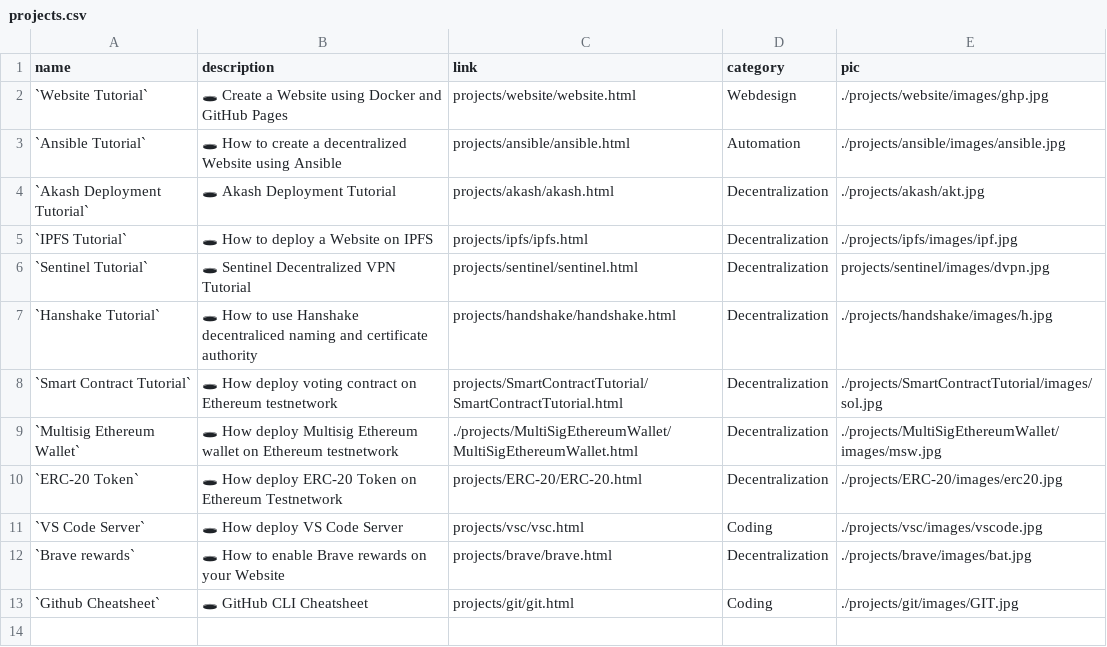
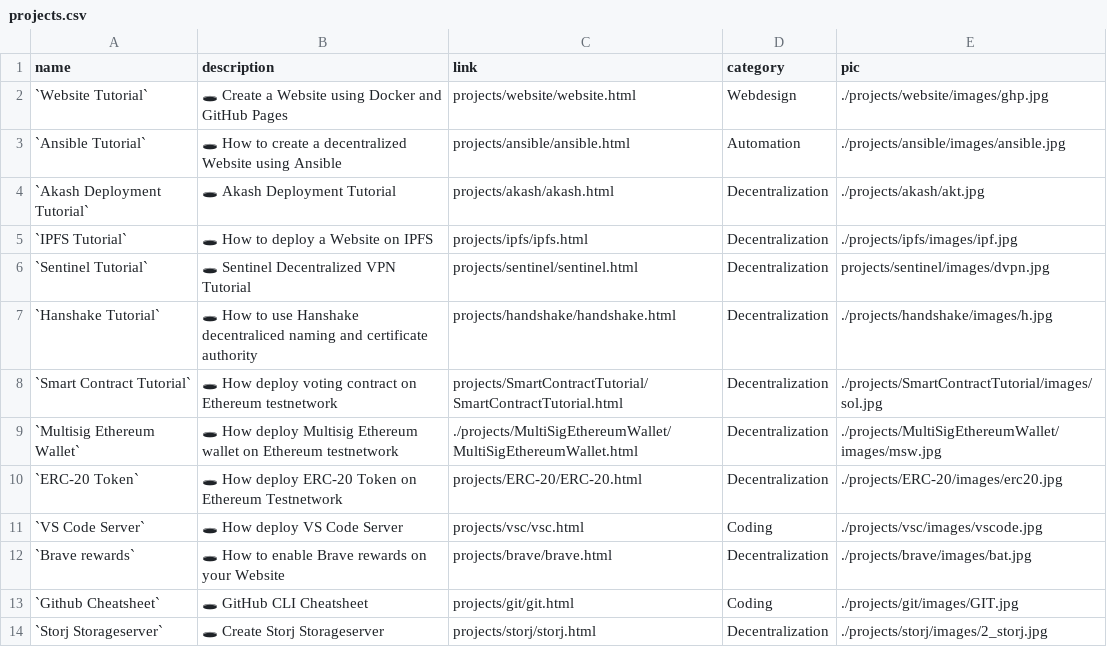
Before and after one commit to JulianWe/julianwe.github.io, a CSV file: projects/projects/projects.csv, drawn as a sheet; the diff names each change by its address in the sheet, - before the commit and + after, or states it on an @@ line.

Commit message:
storj storageserver

```diff
--- a/projects/projects/projects.csv
+++ b/projects/projects/projects.csv
+row 14: `Storj Storageserver` | 🕳 Create Storj Storageserver | projects/storj/storj.html | Decentralization | ./projects/storj/images/2_storj.jpg
```
Also changed, not shown: 11 other files.
